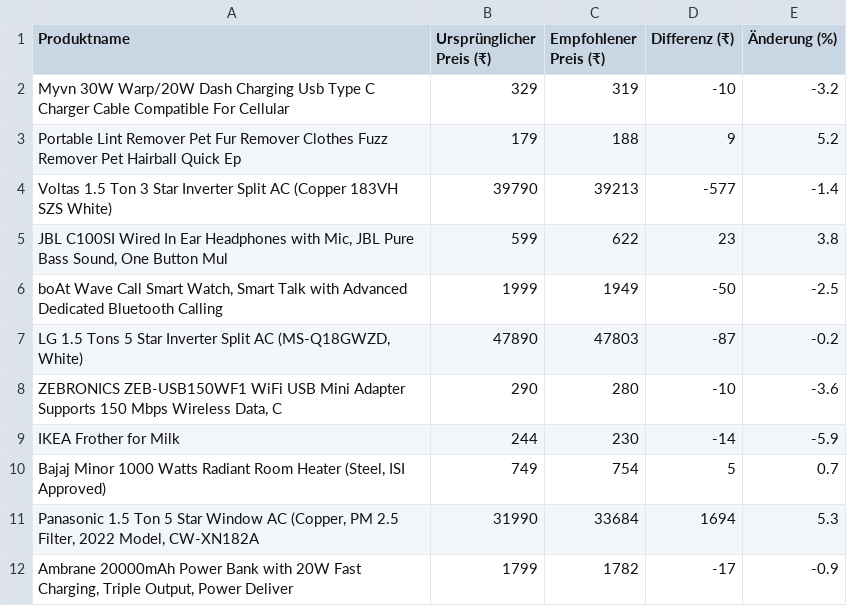
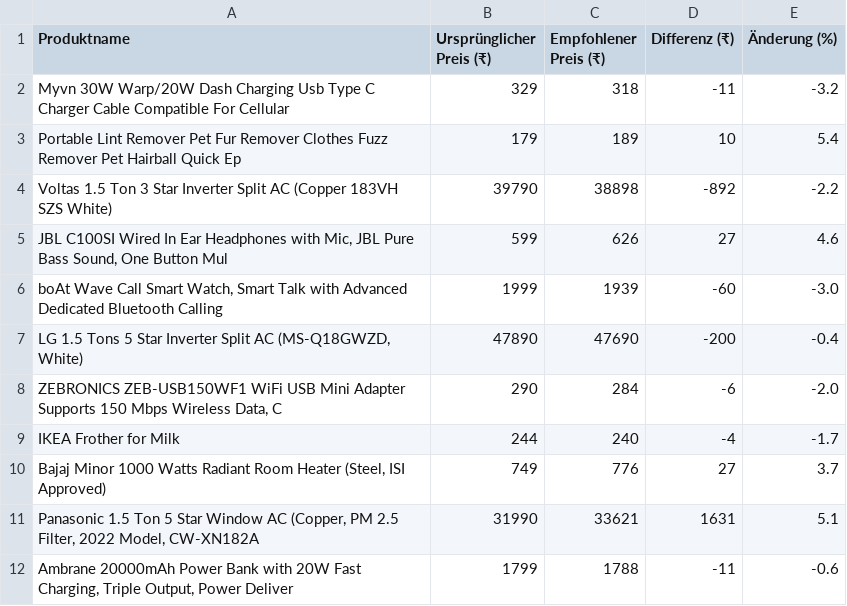
Before and after one commit to Ghaid0904/BA-proj, a CSV file: outputs/preisempfehlungen.csv, drawn as a sheet; only a part is shown; the diff covers the shown part only.

```diff
--- a/outputs/preisempfehlungen.csv
+++ b/outputs/preisempfehlungen.csv
@@ -1,12 +1,12 @@
 Produktname,Ursprünglicher Preis (₹),Empfohlener Preis (₹),Differenz (₹),Änderung (%)
-Myvn 30W Warp/20W Dash Charging Usb Type C Charger Cable Compatible For Cellular,329,319,-10,-3.2
-Portable Lint Remover Pet Fur Remover Clothes Fuzz Remover Pet Hairball Quick Ep,179,188,9,5.2
-Voltas 1.5 Ton 3 Star Inverter Split AC (Copper 183VH SZS White),39790,39213,-577,-1.4
-"JBL C100SI Wired In Ear Headphones with Mic, JBL Pure Bass Sound, One Button Mul",599,622,23,3.8
-"boAt Wave Call Smart Watch, Smart Talk with Advanced Dedicated Bluetooth Calling",1999,1949,-50,-2.5
-"LG 1.5 Tons 5 Star Inverter Split AC (MS-Q18GWZD, White)",47890,47803,-87,-0.2
-"ZEBRONICS ZEB-USB150WF1 WiFi USB Mini Adapter Supports 150 Mbps Wireless Data, C",290,280,-10,-3.6
-IKEA Frother for Milk,244,230,-14,-5.9
-"Bajaj Minor 1000 Watts Radiant Room Heater (Steel, ISI Approved)",749,754,5,0.7
-"Panasonic 1.5 Ton 5 Star Window AC (Copper, PM 2.5 Filter, 2022 Model, CW-XN182A",31990,33684,1694,5.3
-"Ambrane 20000mAh Power Bank with 20W Fast Charging, Triple Output, Power Deliver",1799,1782,-17,-0.9
+Myvn 30W Warp/20W Dash Charging Usb Type C Charger Cable Compatible For Cellular,329,318,-11,-3.2
+Portable Lint Remover Pet Fur Remover Clothes Fuzz Remover Pet Hairball Quick Ep,179,189,10,5.4
+Voltas 1.5 Ton 3 Star Inverter Split AC (Copper 183VH SZS White),39790,38898,-892,-2.2
+"JBL C100SI Wired In Ear Headphones with Mic, JBL Pure Bass Sound, One Button Mul",599,626,27,4.6
+"boAt Wave Call Smart Watch, Smart Talk with Advanced Dedicated Bluetooth Calling",1999,1939,-60,-3.0
+"LG 1.5 Tons 5 Star Inverter Split AC (MS-Q18GWZD, White)",47890,47690,-200,-0.4
+"ZEBRONICS ZEB-USB150WF1 WiFi USB Mini Adapter Supports 150 Mbps Wireless Data, C",290,284,-6,-2.0
+IKEA Frother for Milk,244,240,-4,-1.7
+"Bajaj Minor 1000 Watts Radiant Room Heater (Steel, ISI Approved)",749,776,27,3.7
+"Panasonic 1.5 Ton 5 Star Window AC (Copper, PM 2.5 Filter, 2022 Model, CW-XN182A",31990,33621,1631,5.1
+"Ambrane 20000mAh Power Bank with 20W Fast Charging, Triple Output, Power Deliver",1799,1788,-11,-0.6
```
Also changed, not shown: 102 edited cells elsewhere in this file, outputs/simulation_ergebnisse.csv, 17 other files.
